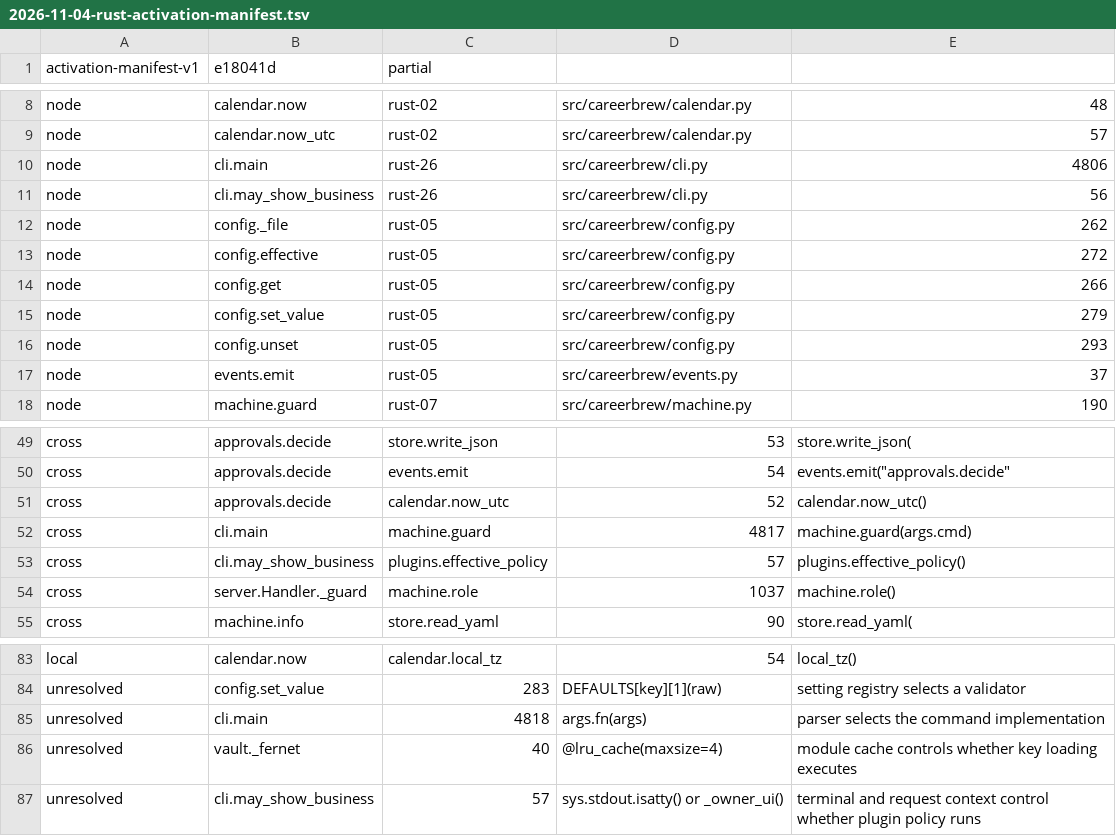
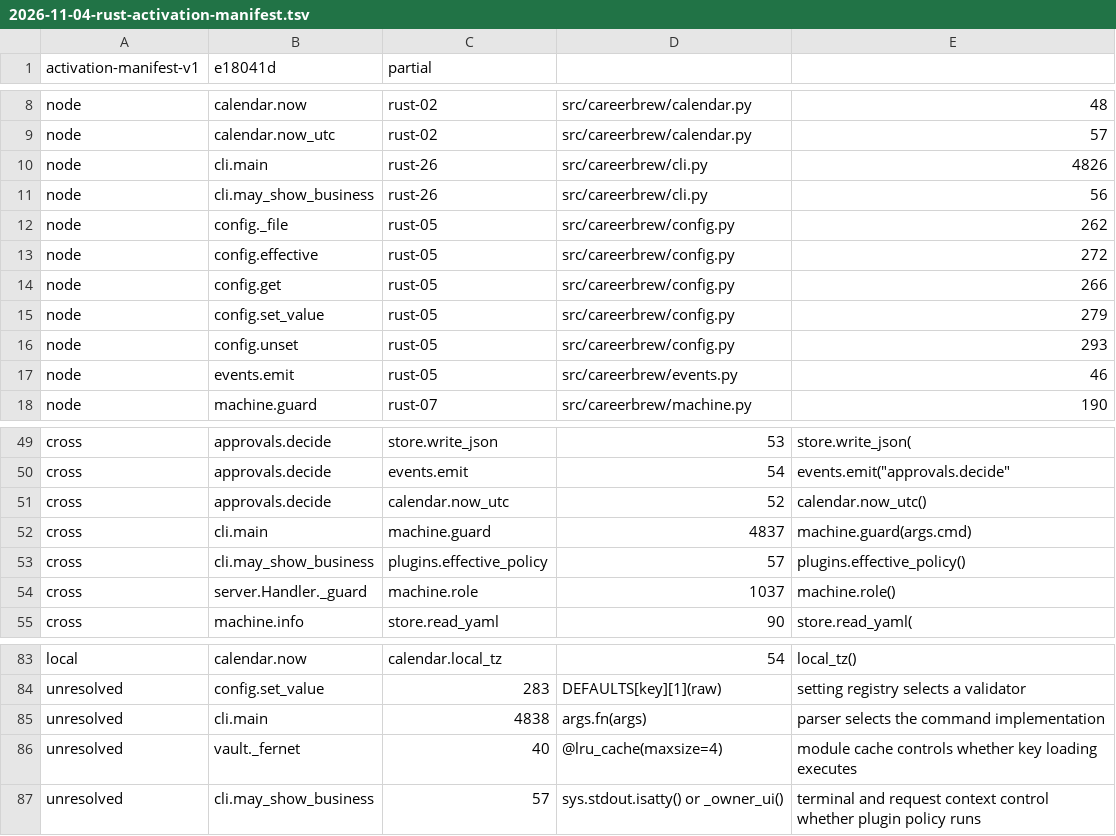
Before and after one commit to fyodoriv/careerbrew, a TSV file: docs/plans/2026-11-04-rust-activation-manifest.tsv, drawn as a sheet; only a part is shown, gaps mark what is left out.

```diff
--- a/docs/plans/2026-11-04-rust-activation-manifest.tsv
+++ b/docs/plans/2026-11-04-rust-activation-manifest.tsv
@@ -9,3 +9,3 @@ node	calendar.now	rust-02	src/careerbrew/calendar.py	48
 node	calendar.now_utc	rust-02	src/careerbrew/calendar.py	57
-node	cli.main	rust-26	src/careerbrew/cli.py	4806
+node	cli.main	rust-26	src/careerbrew/cli.py	4826
 node	cli.may_show_business	rust-26	src/careerbrew/cli.py	56
@@ -16,3 +16,3 @@ node	config.set_value	rust-05	src/careerbrew/config.py	279
 node	config.unset	rust-05	src/careerbrew/config.py	293
-node	events.emit	rust-05	src/careerbrew/events.py	37
+node	events.emit	rust-05	src/careerbrew/events.py	46
 node	machine.guard	rust-07	src/careerbrew/machine.py	190
@@ -51,3 +51,3 @@ cross	approvals.decide	events.emit	54	events.emit("approvals.decide"
 cross	approvals.decide	calendar.now_utc	52	calendar.now_utc()
-cross	cli.main	machine.guard	4817	machine.guard(args.cmd)
+cross	cli.main	machine.guard	4837	machine.guard(args.cmd)
 cross	cli.may_show_business	plugins.effective_policy	57	plugins.effective_policy()
@@ -84,3 +84,3 @@ local	calendar.now	calendar.local_tz	54	local_tz()
 unresolved	config.set_value	283	DEFAULTS[key][1](raw)	setting registry selects a validator
-unresolved	cli.main	4818	args.fn(args)	parser selects the command implementation
+unresolved	cli.main	4838	args.fn(args)	parser selects the command implementation
 unresolved	vault._fernet	40	@lru_cache(maxsize=4)	module cache controls whether key loading executes
```
Also changed, not shown: docs/plans/2026-11-01-rust-code-inventory.csv, 32 other files.
